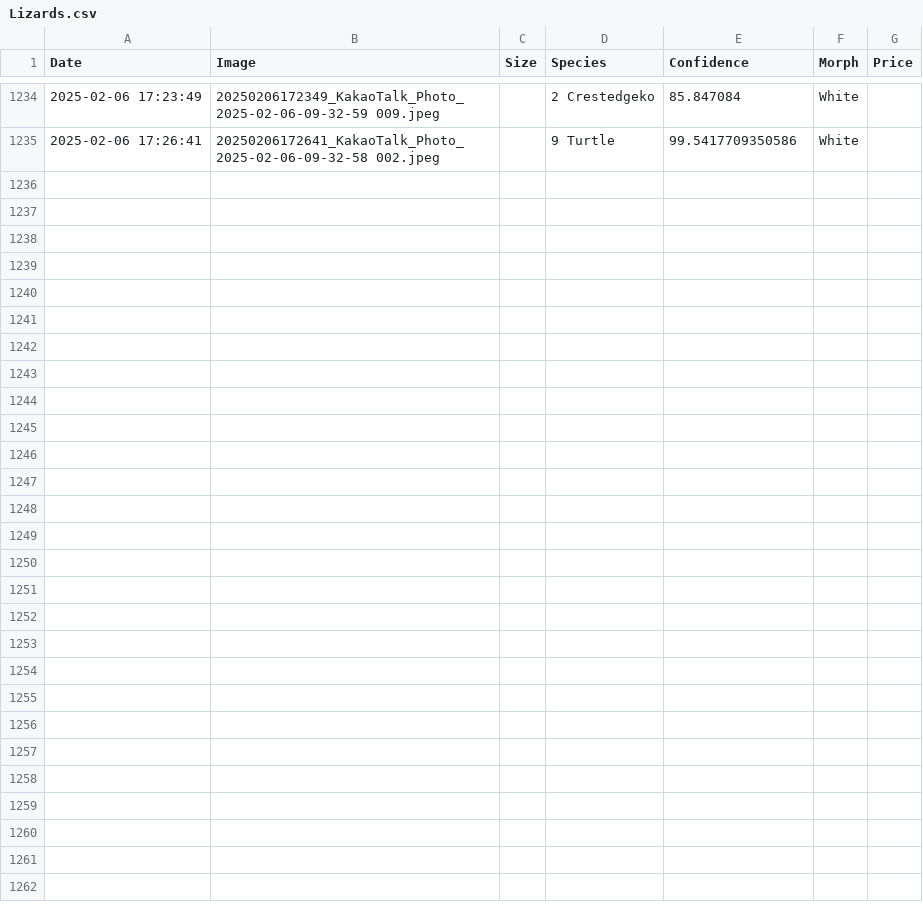
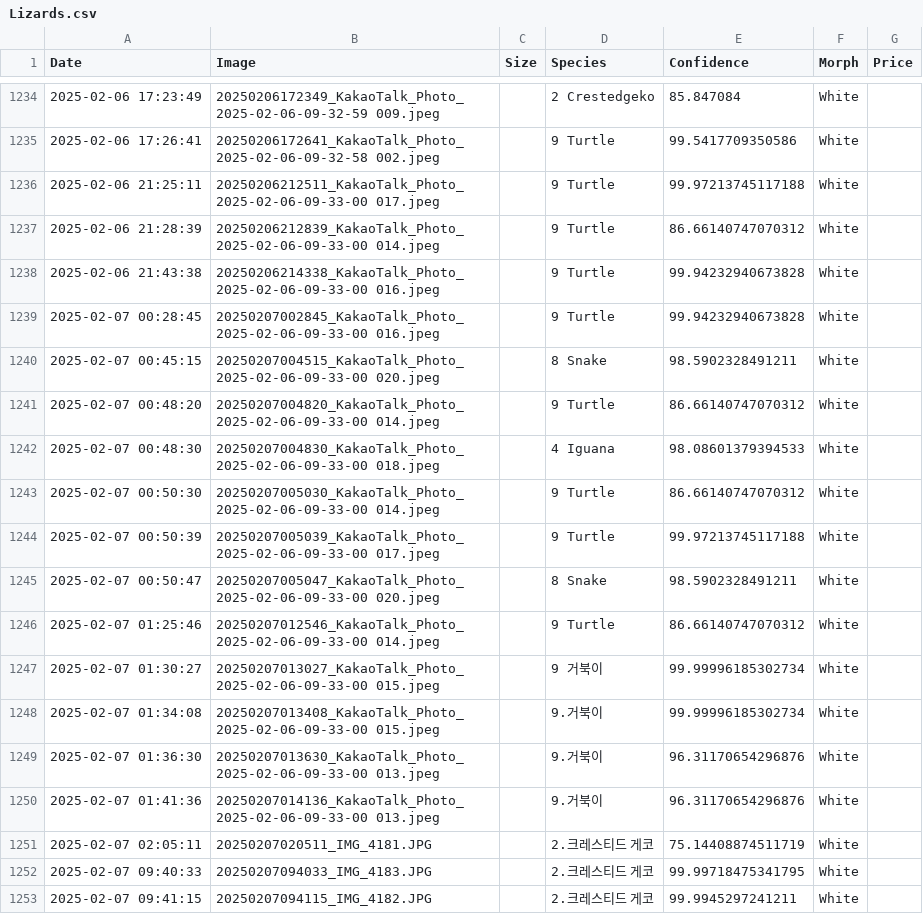
Before and after one commit to mybear1109/lizards_app, a CSV file: data/Lizards.csv, drawn as a sheet; only a part is shown, gaps mark what is left out.

```diff
--- a/data/Lizards.csv
+++ b/data/Lizards.csv
@@ -1235 +1235,19 @@ Date,Image,Size,Species,Confidence,Morph,Price
 2025-02-06 17:26:41,20250206172641_KakaoTalk_Photo_2025-02-06-09-32-58 002.jpeg,,9 Turtle,99.5417709350586,White,
+2025-02-06 21:25:11,20250206212511_KakaoTalk_Photo_2025-02-06-09-33-00 017.jpeg,,9 Turtle,99.97213745117188,White,
+2025-02-06 21:28:39,20250206212839_KakaoTalk_Photo_2025-02-06-09-33-00 014.jpeg,,9 Turtle,86.66140747070312,White,
+2025-02-06 21:43:38,20250206214338_KakaoTalk_Photo_2025-02-06-09-33-00 016.jpeg,,9 Turtle,99.94232940673828,White,
+2025-02-07 00:28:45,20250207002845_KakaoTalk_Photo_2025-02-06-09-33-00 016.jpeg,,9 Turtle,99.94232940673828,White,
+2025-02-07 00:45:15,20250207004515_KakaoTalk_Photo_2025-02-06-09-33-00 020.jpeg,,8 Snake,98.5902328491211,White,
+2025-02-07 00:48:20,20250207004820_KakaoTalk_Photo_2025-02-06-09-33-00 014.jpeg,,9 Turtle,86.66140747070312,White,
+2025-02-07 00:48:30,20250207004830_KakaoTalk_Photo_2025-02-06-09-33-00 018.jpeg,,4 Iguana,98.08601379394533,White,
+2025-02-07 00:50:30,20250207005030_KakaoTalk_Photo_2025-02-06-09-33-00 014.jpeg,,9 Turtle,86.66140747070312,White,
+2025-02-07 00:50:39,20250207005039_KakaoTalk_Photo_2025-02-06-09-33-00 017.jpeg,,9 Turtle,99.97213745117188,White,
+2025-02-07 00:50:47,20250207005047_KakaoTalk_Photo_2025-02-06-09-33-00 020.jpeg,,8 Snake,98.5902328491211,White,
+2025-02-07 01:25:46,20250207012546_KakaoTalk_Photo_2025-02-06-09-33-00 014.jpeg,,9 Turtle,86.66140747070312,White,
+2025-02-07 01:30:27,20250207013027_KakaoTalk_Photo_2025-02-06-09-33-00 015.jpeg,,9 거북이,99.99996185302734,White,
+2025-02-07 01:34:08,20250207013408_KakaoTalk_Photo_2025-02-06-09-33-00 015.jpeg,,9.거북이,99.99996185302734,White,
+2025-02-07 01:36:30,20250207013630_KakaoTalk_Photo_2025-02-06-09-33-00 013.jpeg,,9.거북이,96.31170654296876,White,
+2025-02-07 01:41:36,20250207014136_KakaoTalk_Photo_2025-02-06-09-33-00 013.jpeg,,9.거북이,96.31170654296876,White,
+2025-02-07 02:05:11,20250207020511_IMG_4181.JPG,,2.크레스티드 게코,75.14408874511719,White,
+2025-02-07 09:40:33,20250207094033_IMG_4183.JPG,,2.크레스티드 게코,99.99718475341795,White,
+2025-02-07 09:41:15,20250207094115_IMG_4182.JPG,,2.크레스티드 게코,99.9945297241211,White,
```
Also changed, not shown: 24 other files.
